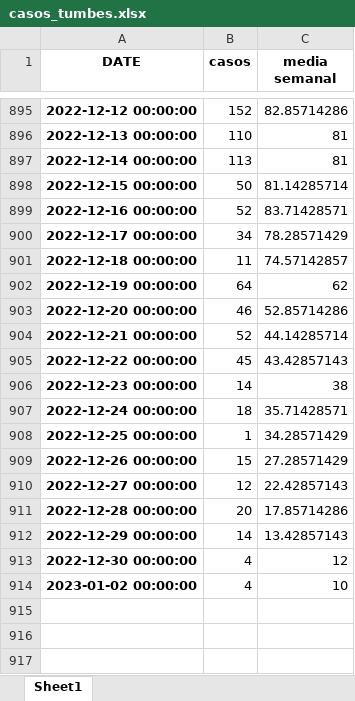
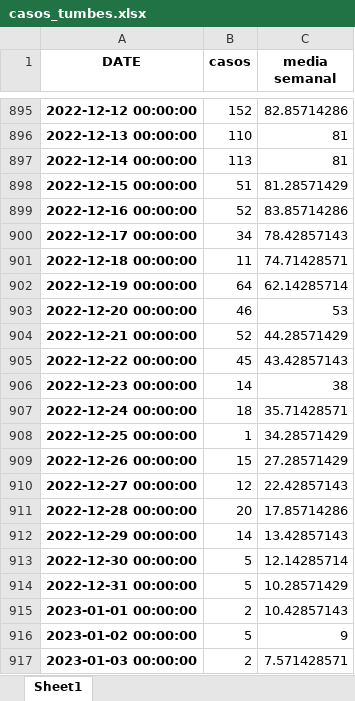
Before and after one commit to pportocarrero/Covid-19, an Excel workbook: regiones/casos_tumbes.xlsx, sheet Sheet1, drawn as a sheet; only a part is shown, gaps mark what is left out; values as stored, in another font and other column widths than the file's, no borders; addresses are those after the commit; the diff names each change by its address in the sheet, - before the commit and + after, or states it on an @@ line.

```diff
--- a/regiones/casos_tumbes.xlsx (sheet Sheet1)
+++ b/regiones/casos_tumbes.xlsx (sheet Sheet1)
-B898 (casos): 50
+B898 (casos): 51
-C898 (media semanal): 81.14285714
+C898 (media semanal): 81.28571429
-C899 (media semanal): 83.71428571
+C899 (media semanal): 83.85714286
-C900 (media semanal): 78.28571429
+C900 (media semanal): 78.42857143
-C901 (media semanal): 74.57142857
+C901 (media semanal): 74.71428571
-C902 (media semanal): 62
+C902 (media semanal): 62.14285714
-C903 (media semanal): 52.85714286
+C903 (media semanal): 53
-C904 (media semanal): 44.14285714
+C904 (media semanal): 44.28571429
-B913 (casos): 4
+B913 (casos): 5
-C913 (media semanal): 12
+C913 (media semanal): 12.14285714
+row 914: 2022-12-31 00:00:00 | 5 | 10.28571429
+row 915: 2023-01-01 00:00:00 | 2 | 10.42857143
-B916 (casos): 4
+B916 (casos): 5
-C916 (media semanal): 10
+C916 (media semanal): 9
+row 917: 2023-01-03 00:00:00 | 2 | 7.571428571
```
Also changed, not shown: regiones/casos_amazonas.xlsx, regiones/casos_apurimac.xlsx, 49 other files.
